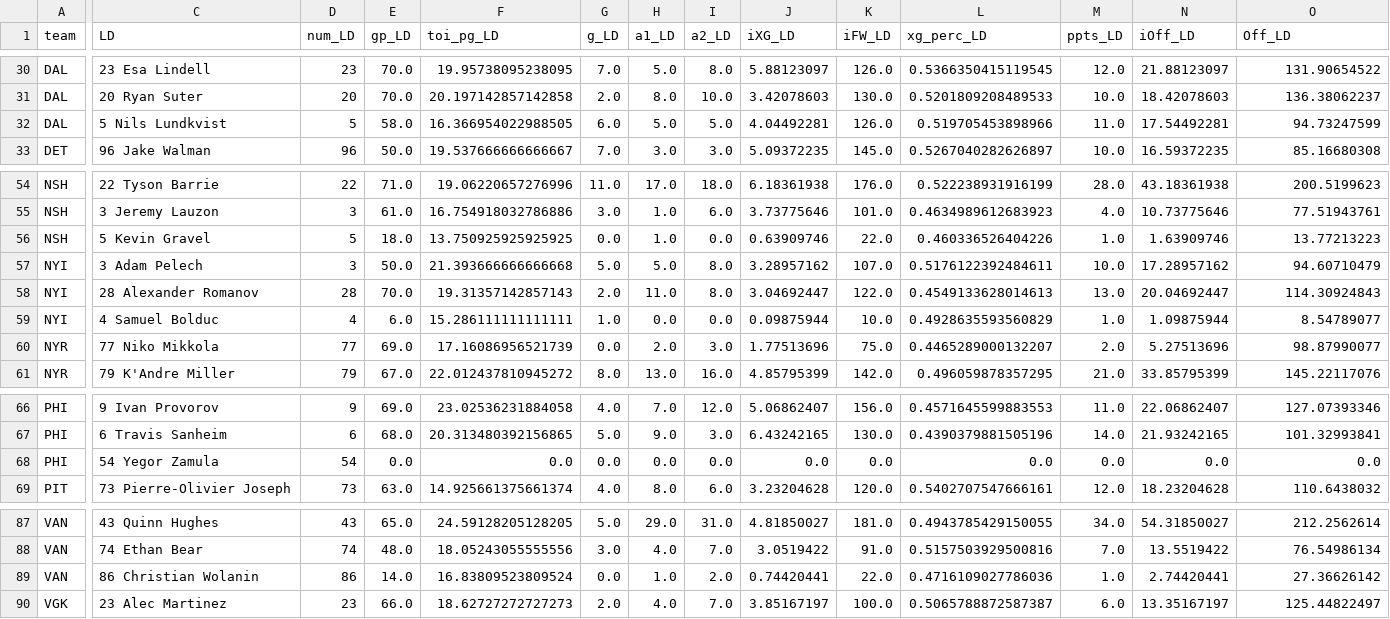
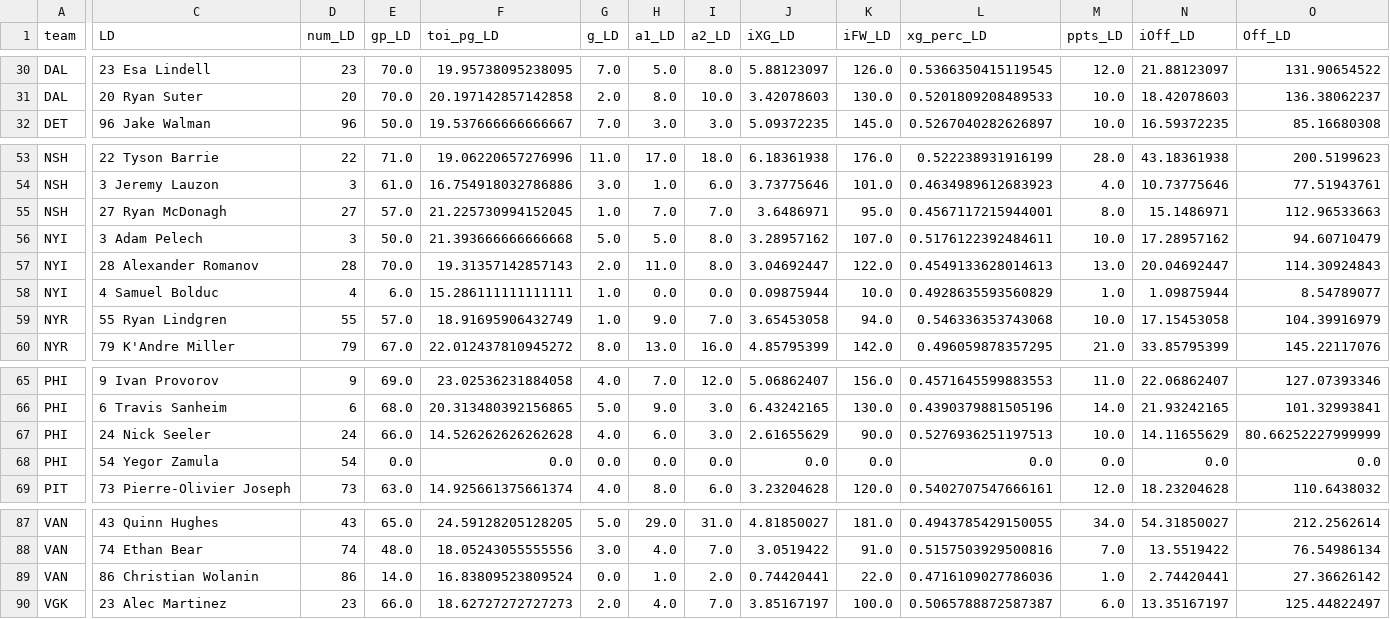
Before and after one commit to cassario/matchupData, a CSV file: dmen.csv, drawn as a sheet; only a part is shown, gaps mark what is left out; removed rows and columns are numbered as before the commit, all else as after; rows hold the shown columns only; the diff covers the shown part only; the diff names each change by its address in the sheet, - before the commit and + after, or states it on an @@ line.

```diff
--- a/dmen.csv
+++ b/dmen.csv
-row 32: DAL | 5 Nils Lundkvist | 5 | 58.0 | 16.366954022988505 | 6.0 | 5.0 | 5.0 | 4.04492281 | 126.0 | 0.519705453898966 | 11.0 | 17.54492281 | 94.73247599
-C55 (LD): 5 Kevin Gravel
+C55 (LD): 27 Ryan McDonagh
-D55 (num_LD): 5
+D55 (num_LD): 27
-E55 (gp_LD): 18.0
+E55 (gp_LD): 57.0
-F55 (toi_pg_LD): 13.750925925925925
+F55 (toi_pg_LD): 21.225730994152045
-G55 (g_LD): 0.0
+G55 (g_LD): 1.0
-H55 (a1_LD): 1.0
+H55 (a1_LD): 7.0
-I55 (a2_LD): 0.0
+I55 (a2_LD): 7.0
-J55 (iXG_LD): 0.63909746
+J55 (iXG_LD): 3.6486971
-K55 (iFW_LD): 22.0
+K55 (iFW_LD): 95.0
-L55 (xg_perc_LD): 0.460336526404226
+L55 (xg_perc_LD): 0.4567117215944001
-M55 (ppts_LD): 1.0
+M55 (ppts_LD): 8.0
-N55 (iOff_LD): 1.63909746
+N55 (iOff_LD): 15.1486971
-O55 (Off_LD): 13.77213223
+O55 (Off_LD): 112.96533663
-C59 (LD): 77 Niko Mikkola
+C59 (LD): 55 Ryan Lindgren
-D59 (num_LD): 77
+D59 (num_LD): 55
-E59 (gp_LD): 69.0
+E59 (gp_LD): 57.0
-F59 (toi_pg_LD): 17.16086956521739
+F59 (toi_pg_LD): 18.91695906432749
-G59 (g_LD): 0.0
+G59 (g_LD): 1.0
-H59 (a1_LD): 2.0
+H59 (a1_LD): 9.0
-I59 (a2_LD): 3.0
+I59 (a2_LD): 7.0
-J59 (iXG_LD): 1.77513696
+J59 (iXG_LD): 3.65453058
-K59 (iFW_LD): 75.0
+K59 (iFW_LD): 94.0
-L59 (xg_perc_LD): 0.4465289000132207
+L59 (xg_perc_LD): 0.546336353743068
-M59 (ppts_LD): 2.0
+M59 (ppts_LD): 10.0
-N59 (iOff_LD): 5.27513696
+N59 (iOff_LD): 17.15453058
-O59 (Off_LD): 98.87990077
+O59 (Off_LD): 104.39916979
+row 67: PHI | 24 Nick Seeler | 24 | 66.0 | 14.526262626262628 | 4.0 | 6.0 | 3.0 | 2.61655629 | 90.0 | 0.5276936251197513 | 10.0 | 14.11655629 | 80.66252227999999
```
Also changed, not shown: 78 edited cells elsewhere in this file, current_contracts.csv, current_goalies.csv, 2 other files.
